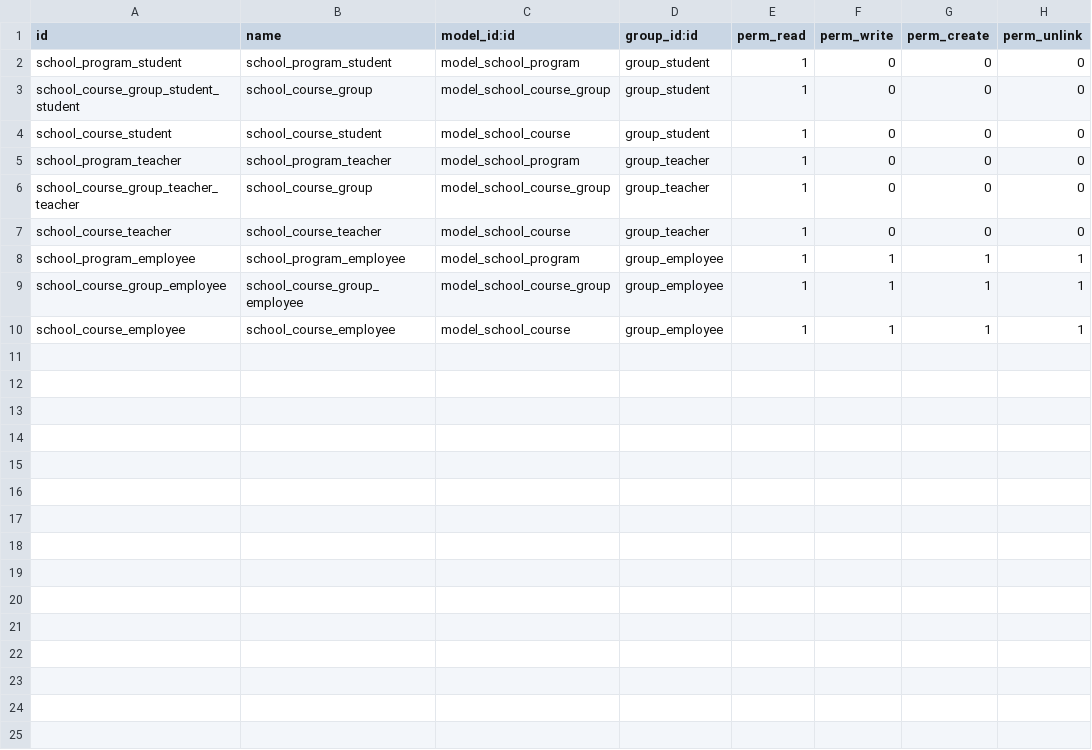
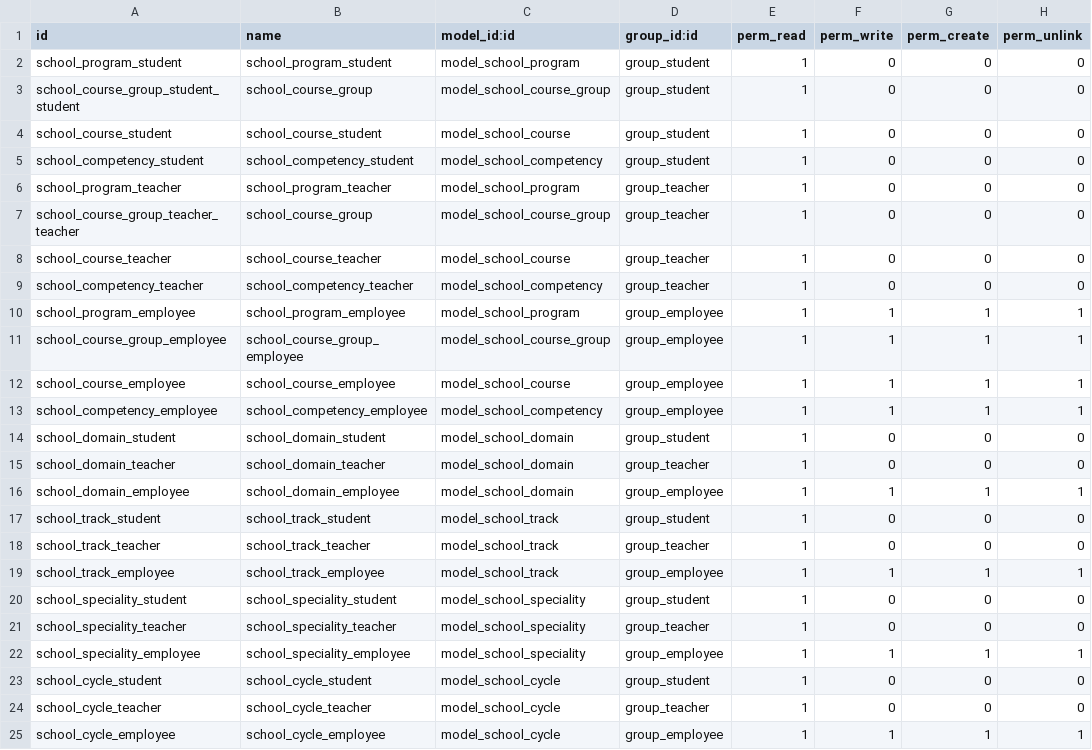
Before and after one commit to be-cloud-be/odoo-modules, a CSV file: school_management/security/ir.model.access.csv, drawn as a sheet.

```diff
--- a/school_management/security/ir.model.access.csv
+++ b/school_management/security/ir.model.access.csv
@@ -4,2 +4,3 @@ school_course_group_student_student,school_course_group,model_school_course_grou
 school_course_student,school_course_student,model_school_course,group_student,1,0,0,0
+school_competency_student,school_competency_student,model_school_competency,group_student,1,0,0,0
 school_program_teacher,school_program_teacher,model_school_program,group_teacher,1,0,0,0
@@ -7,2 +8,3 @@ school_course_group_teacher_teacher,school_course_group,model_school_course_grou
 school_course_teacher,school_course_teacher,model_school_course,group_teacher,1,0,0,0
+school_competency_teacher,school_competency_teacher,model_school_competency,group_teacher,1,0,0,0
 school_program_employee,school_program_employee,model_school_program,group_employee,1,1,1,1
@@ -10 +12,14 @@ school_course_group_employee,school_course_group_employee,model_school_course_gr
 school_course_employee,school_course_employee,model_school_course,group_employee,1,1,1,1
+school_competency_employee,school_competency_employee,model_school_competency,group_employee,1,1,1,1
+school_domain_student,school_domain_student,model_school_domain,group_student,1,0,0,0
+school_domain_teacher,school_domain_teacher,model_school_domain,group_teacher,1,0,0,0
+school_domain_employee,school_domain_employee,model_school_domain,group_employee,1,1,1,1
+school_track_student,school_track_student,model_school_track,group_student,1,0,0,0
+school_track_teacher,school_track_teacher,model_school_track,group_teacher,1,0,0,0
+school_track_employee,school_track_employee,model_school_track,group_employee,1,1,1,1
+school_speciality_student,school_speciality_student,model_school_speciality,group_student,1,0,0,0
+school_speciality_teacher,school_speciality_teacher,model_school_speciality,group_teacher,1,0,0,0
+school_speciality_employee,school_speciality_employee,model_school_speciality,group_employee,1,1,1,1
+school_cycle_student,school_cycle_student,model_school_cycle,group_student,1,0,0,0
+school_cycle_teacher,school_cycle_teacher,model_school_cycle,group_teacher,1,0,0,0
+school_cycle_employee,school_cycle_employee,model_school_cycle,group_employee,1,1,1,1
```
